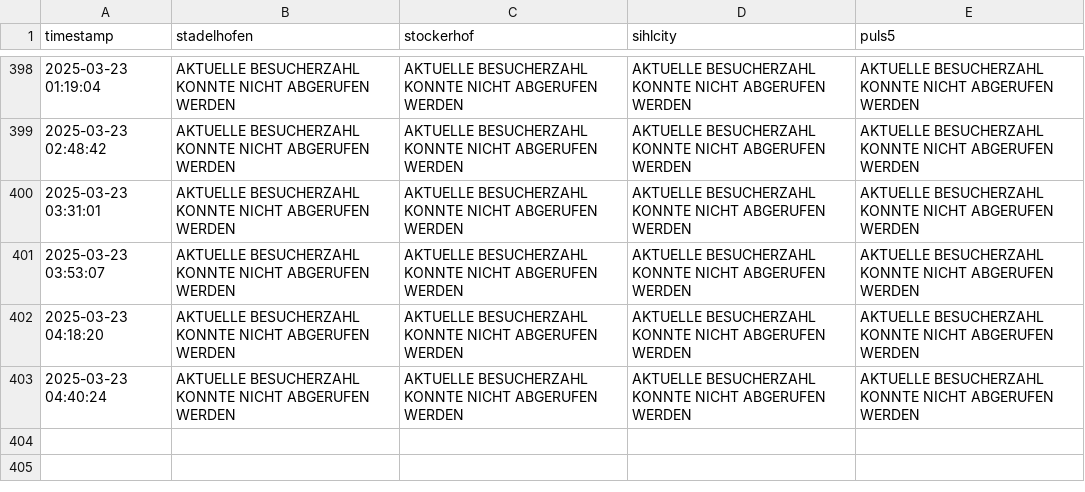
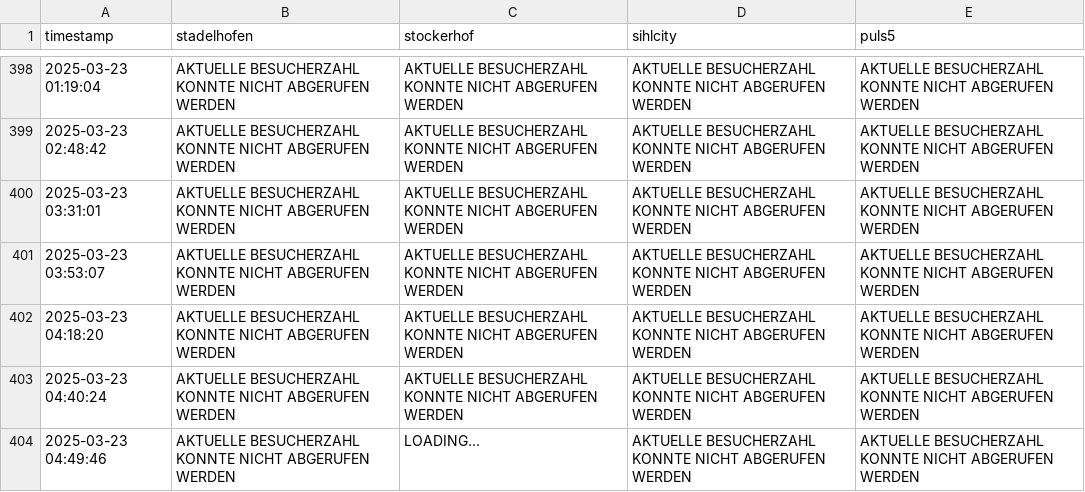
Before and after one commit to emanuel-metzenthin/fitnesspark_usage, a CSV file: visitors_data.csv, drawn as a sheet; only a part is shown, gaps mark what is left out.

```diff
--- a/visitors_data.csv
+++ b/visitors_data.csv
@@ -403 +403,2 @@ timestamp,stadelhofen,stockerhof,sihlcity,puls5
 2025-03-23 04:40:24,AKTUELLE BESUCHERZAHL KONNTE NICHT ABGERUFEN WERDEN,AKTUELLE BESUCHERZAHL KONNTE NICHT ABGERUFEN WERDEN,AKTUELLE BESUCHERZAHL KONNTE NICHT ABGERUFEN WERDEN,AKTUELLE BESUCHERZAHL KONNTE NICHT ABGERUFEN WERDEN
+2025-03-23 04:49:46,AKTUELLE BESUCHERZAHL KONNTE NICHT ABGERUFEN WERDEN,LOADING...,AKTUELLE BESUCHERZAHL KONNTE NICHT ABGERUFEN WERDEN,AKTUELLE BESUCHERZAHL KONNTE NICHT ABGERUFEN WERDEN
```
